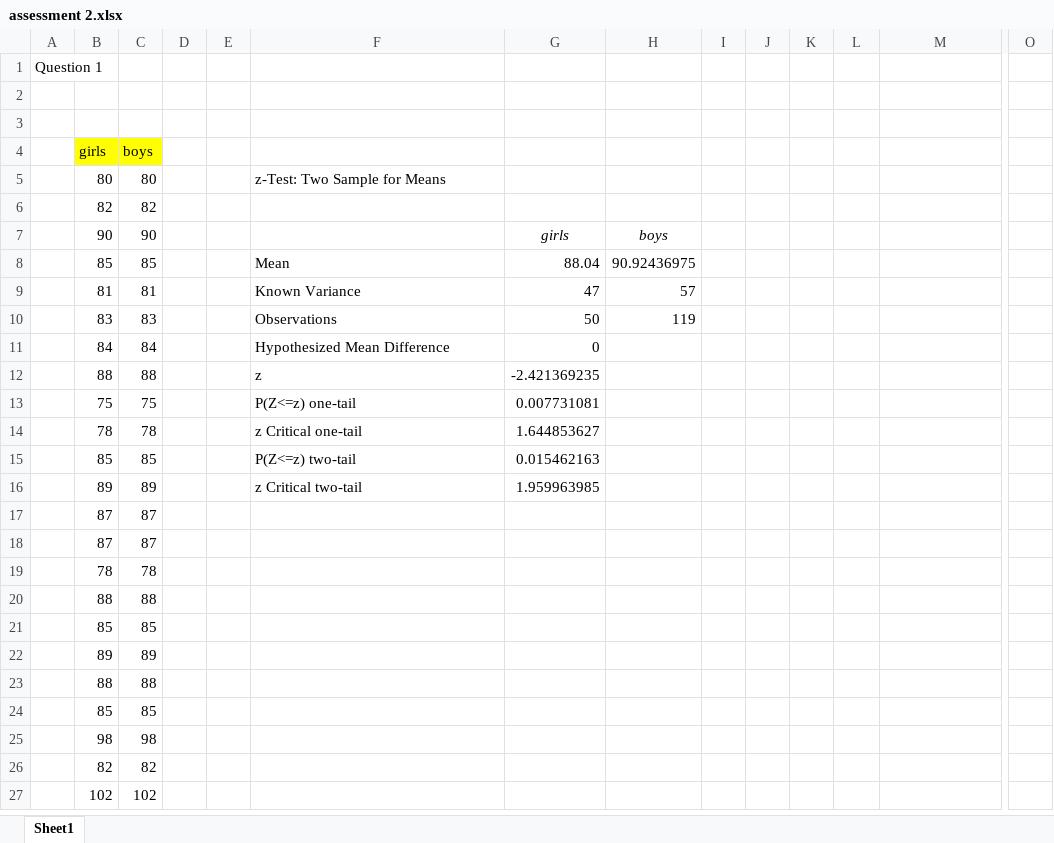
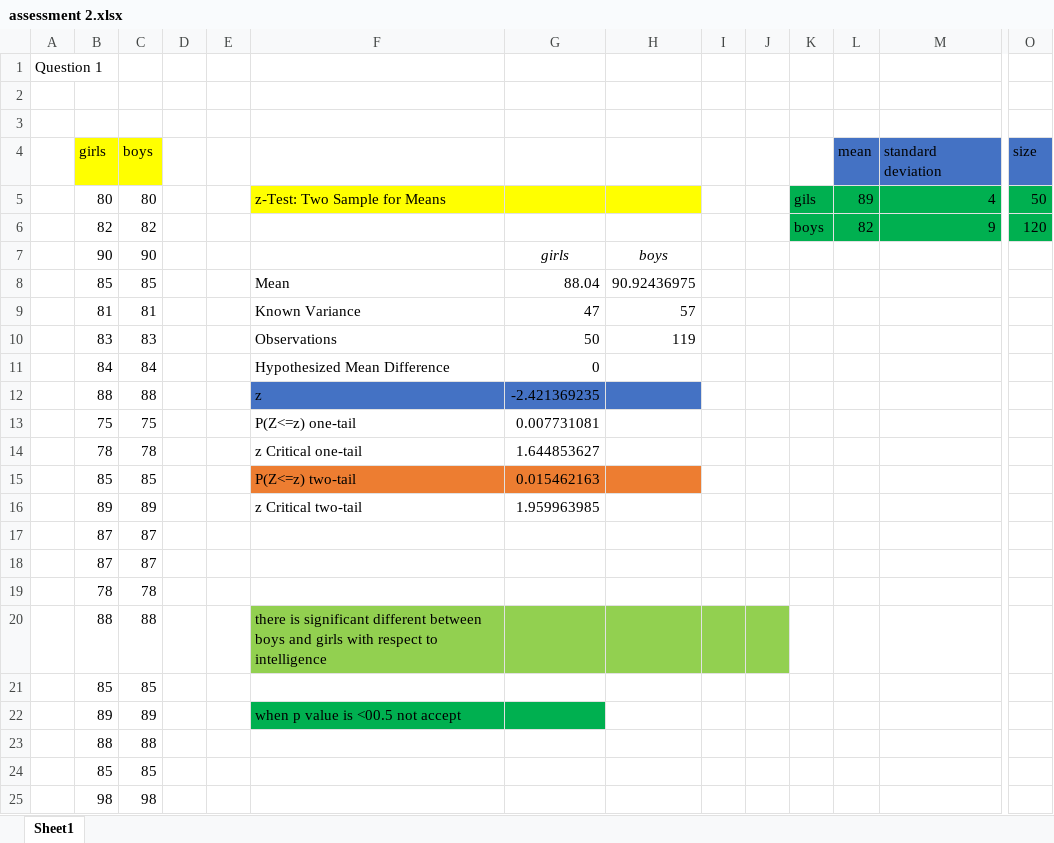
Before and after one commit to parthivshah06/parthivshah06, an Excel workbook: Statistics/ASSESSMENT/assessment 2.xlsx, sheet Sheet1, drawn as a sheet; only a part is shown, gaps mark what is left out; the shorter side is filled out with more unchanged rows; values as stored, in another font and other column widths than the file's, no borders; removed rows and columns are numbered as before the commit, all else as after; rows hold the shown columns only; the diff names each change by its address in the sheet, - before the commit and + after, or states it on an @@ line.

Commit message:
done

```diff
--- a/Statistics/ASSESSMENT/assessment 2.xlsx (sheet Sheet1)
+++ b/Statistics/ASSESSMENT/assessment 2.xlsx (sheet Sheet1)
-row 4:  | girls | boys
-row 5:  | 80 | 80 |  |  | z-Test: Two Sample for Means
-row 6:  | 82 | 82
+row 4:  | girls | boys |  |  |  |  |  |  |  |  | mean | standard deviation | size
+row 5:  | 80 | 80 |  |  | z-Test: Two Sample for Means |  |  |  |  | gils | 89 | 4 | 50
+row 6:  | 82 | 82 |  |  |  |  |  |  |  | boys | 82 | 9 | 120
-F12:H12 fill: none
+F12:H12 fill: #4472C4
-F15:H15 fill: none
+F15:H15 fill: #ED7D31
-F20: (empty)
+F20: there is significant different between boys and girls with respect to intelligence
-F20:J20 fill: none
+F20:J20 fill: #92D050
-F22: (empty)
+F22: when p value is <00.5 not accept
-F22:G22 fill: none
+F22:G22 fill: #00B050
```
